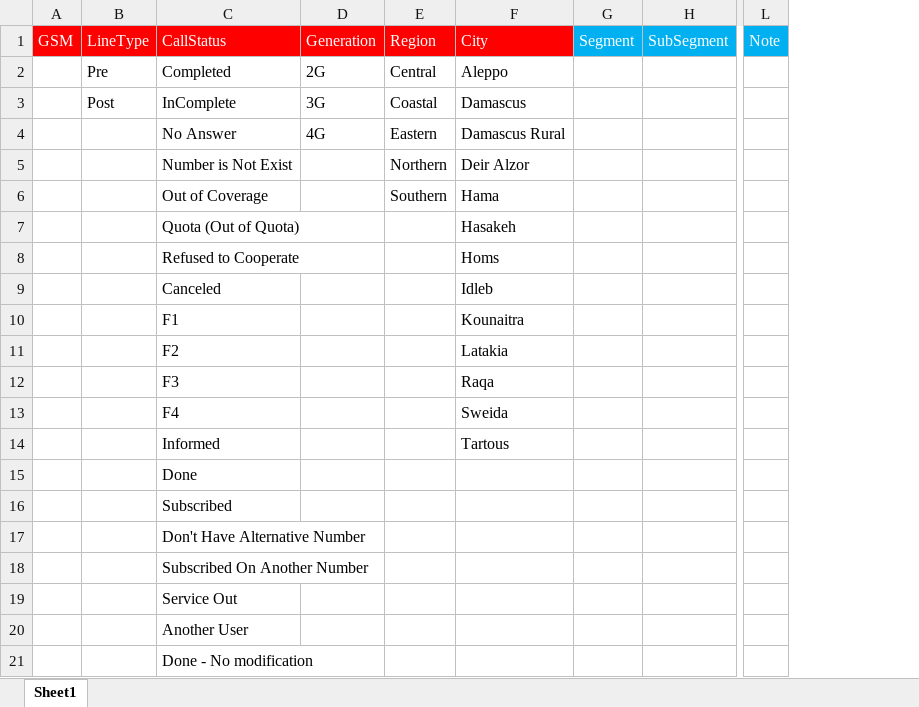
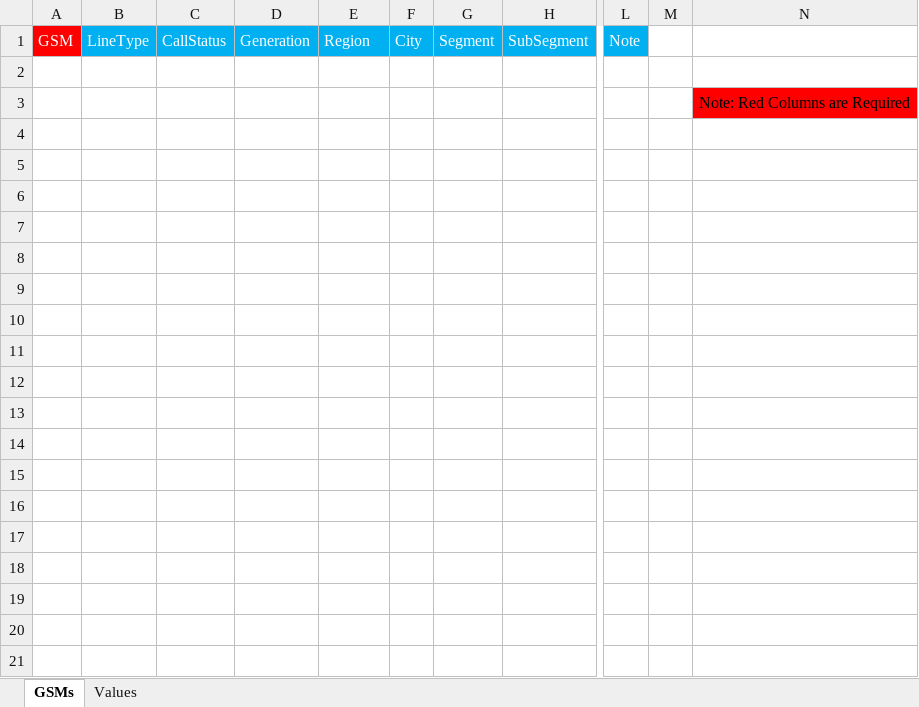
Before and after one commit to amrdaoud/TelemarketingPCS-FE, an Excel workbook: src/assets/GSMs.xlsx, sheet GSMs, drawn as a sheet; only a part is shown, gaps mark what is left out; values as stored, in another font and other column widths than the file's, no borders; removed rows and columns are numbered as before the commit, all else as after; rows hold the shown columns only; the diff names each change by its address in the sheet, - before the commit and + after, or states it on an @@ line.

```diff
--- a/src/assets/GSMs.xlsx (sheet GSMs)
+++ b/src/assets/GSMs.xlsx (sheet GSMs)
-sheet tab: Sheet1
+sheet tab: GSMs
+sheet tab: Values
-column C, row 1: CallStatus; rows 7-8: Quota (Out of Quota) | Refused to Cooperate
+column C, row 1: CallStatus
-column F, row 1: City; rows 7-8: Hasakeh | Homs
+column F, row 1: City
+column M, empty
+column N, row 3: Note: Red Columns are Required
-B1 fill: #FF0000
+B1 fill: #00B0F0
-D1:E1 fill: #FF0000
+D1:E1 fill: #00B0F0
-row 2:  | Pre | Completed | 2G | Central | Aleppo
-row 3:  | Post | InComplete | 3G | Coastal | Damascus
-row 4:  |  | No Answer | 4G | Eastern | Damascus Rural
-row 5:  |  | Number is Not Exist |  | Northern | Deir Alzor
-row 6:  |  | Out of Coverage |  | Southern | Hama
-row 2:  |  | Quota (Out of Quota) |  |  | Hasakeh
+row 2: (empty)
-row 9:  |  | Canceled |  |  | Idleb
-row 10:  |  | F1 |  |  | Kounaitra
-row 11:  |  | F2 |  |  | Latakia
-row 12:  |  | F3 |  |  | Raqa
-row 13:  |  | F4 |  |  | Sweida
-row 14:  |  | Informed |  |  | Tartous
-row 15:  |  | Done
-row 16:  |  | Subscribed
-row 17:  |  | Don't Have Alternative Number
-row 18:  |  | Subscribed On Another Number
-row 19:  |  | Service Out
-row 20:  |  | Another User
-row 21:  |  | Done - No modification
```
Also changed, not shown: 11 other files.
